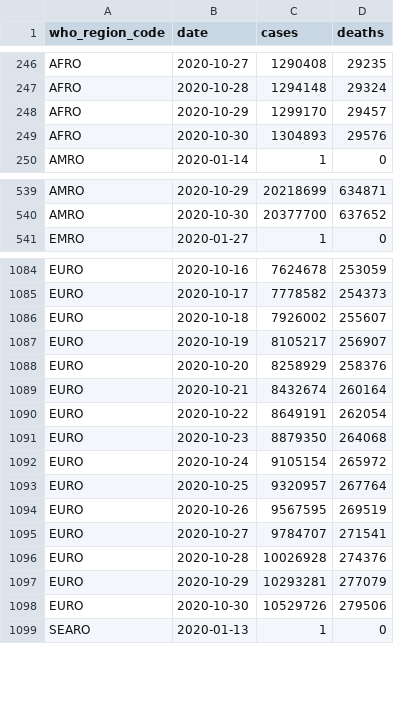
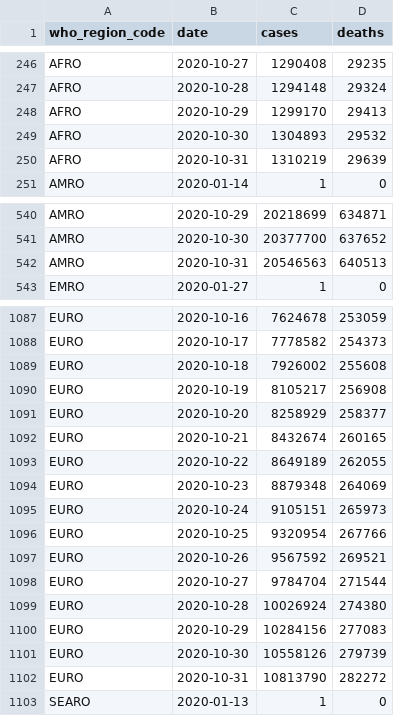
Before and after one commit to covid-open-data/xform-casecount-ecdc, a CSV file: output/who_regions.csv, drawn as a sheet; only a part is shown, gaps mark what is left out; the diff covers the shown part only.

```diff
--- a/output/who_regions.csv
+++ b/output/who_regions.csv
@@ -247,4 +247,5 @@ AFRO,2020-10-27,1290408,29235
 AFRO,2020-10-28,1294148,29324
-AFRO,2020-10-29,1299170,29457
-AFRO,2020-10-30,1304893,29576
+AFRO,2020-10-29,1299170,29413
+AFRO,2020-10-30,1304893,29532
+AFRO,2020-10-31,1310219,29639
 AMRO,2020-01-14,1,0
@@ -540,2 +541,3 @@ AMRO,2020-10-29,20218699,634871
 AMRO,2020-10-30,20377700,637652
+AMRO,2020-10-31,20546563,640513
 EMRO,2020-01-27,1,0
@@ -1085,15 +1088,16 @@ EURO,2020-10-16,7624678,253059
 EURO,2020-10-17,7778582,254373
-EURO,2020-10-18,7926002,255607
-EURO,2020-10-19,8105217,256907
-EURO,2020-10-20,8258929,258376
-EURO,2020-10-21,8432674,260164
-EURO,2020-10-22,8649191,262054
-EURO,2020-10-23,8879350,264068
-EURO,2020-10-24,9105154,265972
-EURO,2020-10-25,9320957,267764
-EURO,2020-10-26,9567595,269519
-EURO,2020-10-27,9784707,271541
-EURO,2020-10-28,10026928,274376
-EURO,2020-10-29,10293281,277079
-EURO,2020-10-30,10529726,279506
+EURO,2020-10-18,7926002,255608
+EURO,2020-10-19,8105217,256908
+EURO,2020-10-20,8258929,258377
+EURO,2020-10-21,8432674,260165
+EURO,2020-10-22,8649189,262055
+EURO,2020-10-23,8879348,264069
+EURO,2020-10-24,9105151,265973
+EURO,2020-10-25,9320954,267766
+EURO,2020-10-26,9567592,269521
+EURO,2020-10-27,9784704,271544
+EURO,2020-10-28,10026924,274380
+EURO,2020-10-29,10284156,277083
+EURO,2020-10-30,10558126,279739
+EURO,2020-10-31,10813790,282272
 SEARO,2020-01-13,1,0
```
Also changed, not shown: 3 added rows elsewhere in this file, output/continents.csv, output/global.csv, 1 other file.
